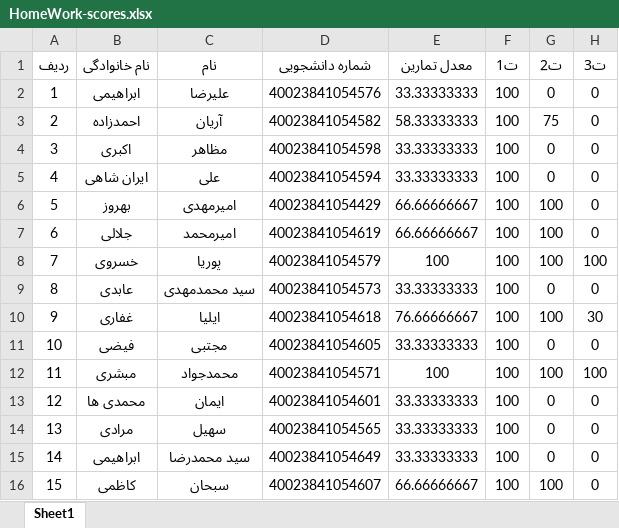
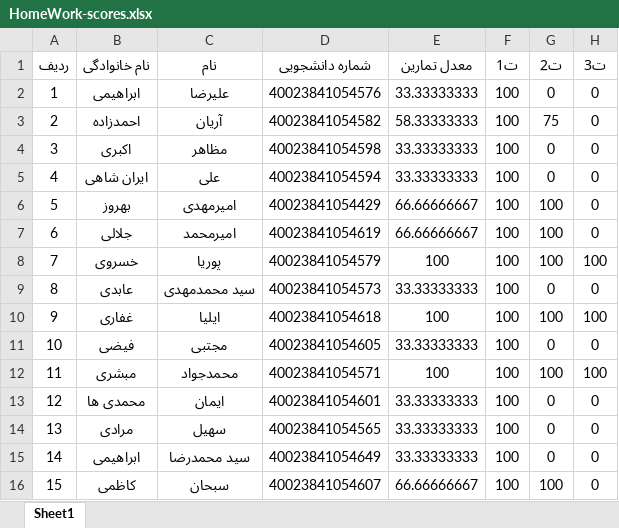
Before and after one commit to codingaround/HomeWork-scores, an Excel workbook: HomeWork-scores.xlsx, sheet Sheet1, drawn as a sheet; values as stored, in another font and other column widths than the file's, no borders; the diff names each change by its address in the sheet, - before the commit and + after, or states it on an @@ line.

Commit message:
hw3 edit

```diff
--- a/HomeWork-scores.xlsx (sheet Sheet1)
+++ b/HomeWork-scores.xlsx (sheet Sheet1)
-E10 (معدل تمارین): 76.66666667
+E10 (معدل تمارین): 100
-H10 (ت3): 30
+H10 (ت3): 100
```
